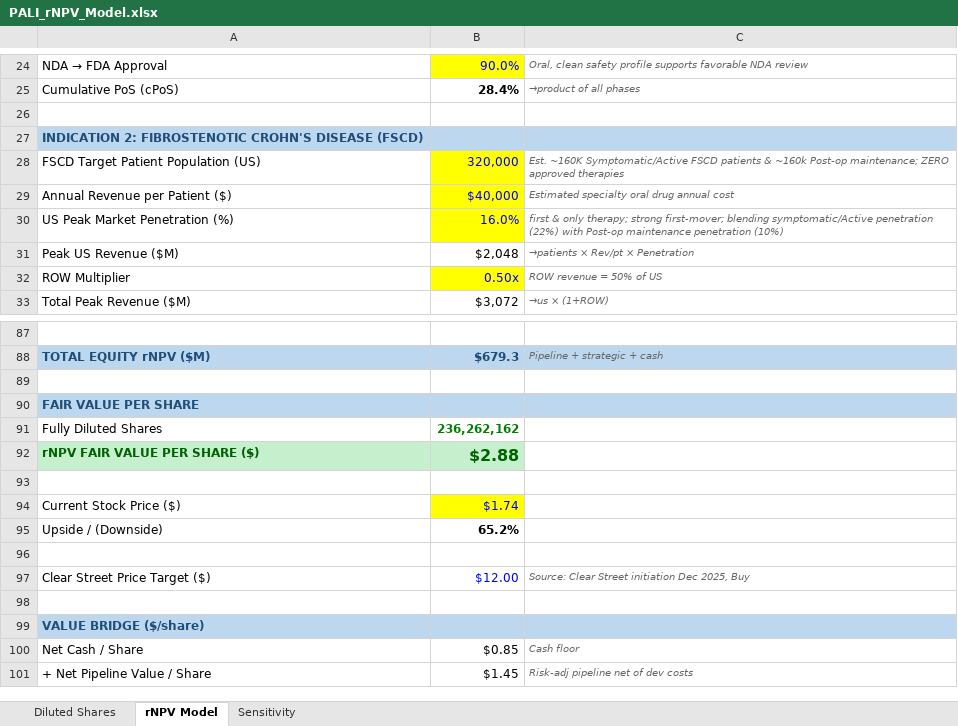
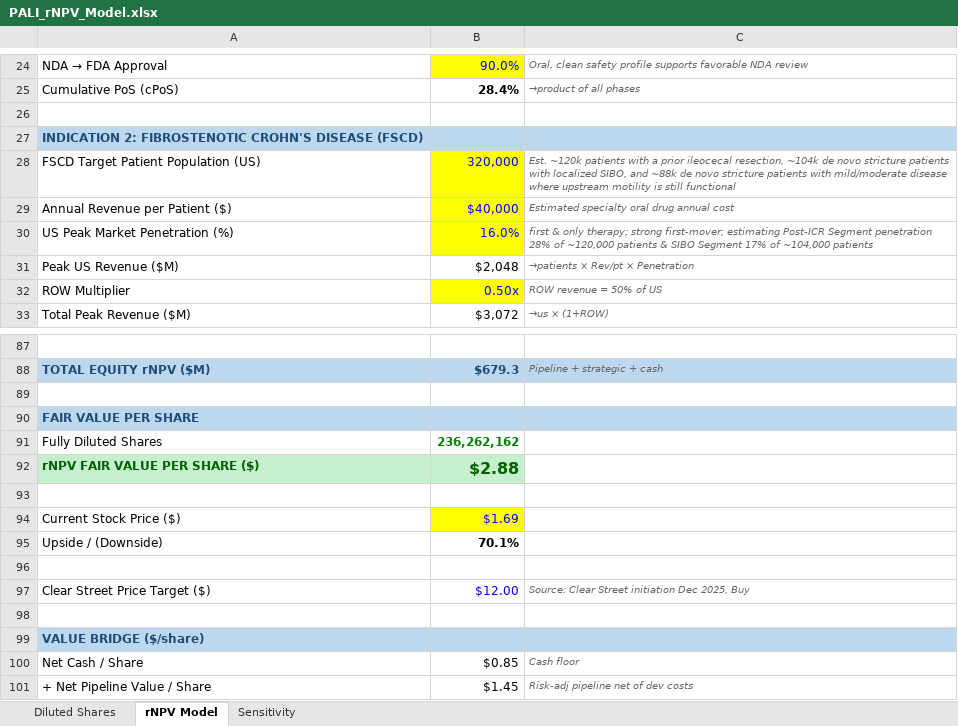
Before and after one commit to dhovasse/Models, an Excel workbook: PALI_rNPV_Model.xlsx, sheet rNPV Model, drawn as a sheet; only a part is shown, gaps mark what is left out; values as stored, in another font and other column widths than the file's, no borders; the diff names each change by its address in the sheet, - before the commit and + after, or states it on an @@ line.

Commit message:
Updates based on RD FSCD model projections

```diff
--- a/PALI_rNPV_Model.xlsx (sheet rNPV Model)
+++ b/PALI_rNPV_Model.xlsx (sheet rNPV Model)
-C28: Est. ~160K Symptomatic/Active FSCD patients & ~160k Post-op maintenance; ZERO approved therapies
+C28: Est. ~120k patients with a prior ileocecal resection, ~104k de novo stricture patients with localized SIBO, and ~88k de novo stricture patients with mild/moderate disease where upstream motility is still functional
-C30: …strong first-mover; blending symptomatic/Active penetration (22%) with Post-op maintenance penetration (10%)
+C30: …strong first-mover; estimating Post-ICR Segment penetration 28% of ~120,000 patients & SIBO Segment 17% of ~104,000 patients
-B94: $1.74
+B94: $1.69
-B95: 65.2%
+B95: 70.1%
```
Also changed, not shown: sheet Sensitivity, formulas that keep their value.
